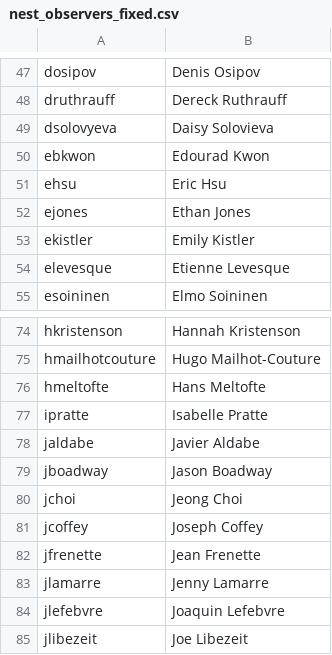
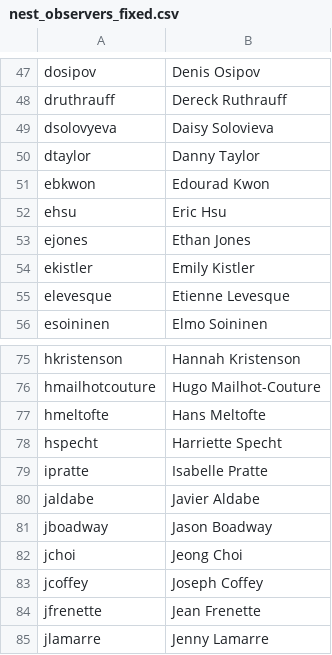
Before and after one commit to UCSB-Library-Research-Data-Services/ASDN-database, a CSV file: 01_data/data-processed/nest_observers_fixed.csv, drawn as a sheet; only a part is shown, gaps mark what is left out; the shorter side is filled out with more unchanged rows.

Commit message:
add a 3 more observers hspecht, dtaylor and replace eaba_crew by mchown

```diff
--- a/01_data/data-processed/nest_observers_fixed.csv
+++ b/01_data/data-processed/nest_observers_fixed.csv
@@ -49,2 +49,3 @@ druthrauff,Dereck Ruthrauff
 dsolovyeva,Daisy Solovieva
+dtaylor,Danny Taylor
 ebkwon,Edourad Kwon
@@ -76,2 +77,3 @@ hmailhotcouture,Hugo Mailhot-Couture
 hmeltofte,Hans Meltofte
+hspecht,Harriette Specht
 ipratte,Isabelle Pratte
```
Also changed, not shown: 01_data/data-processed/observers_all.csv, 2 other files.
